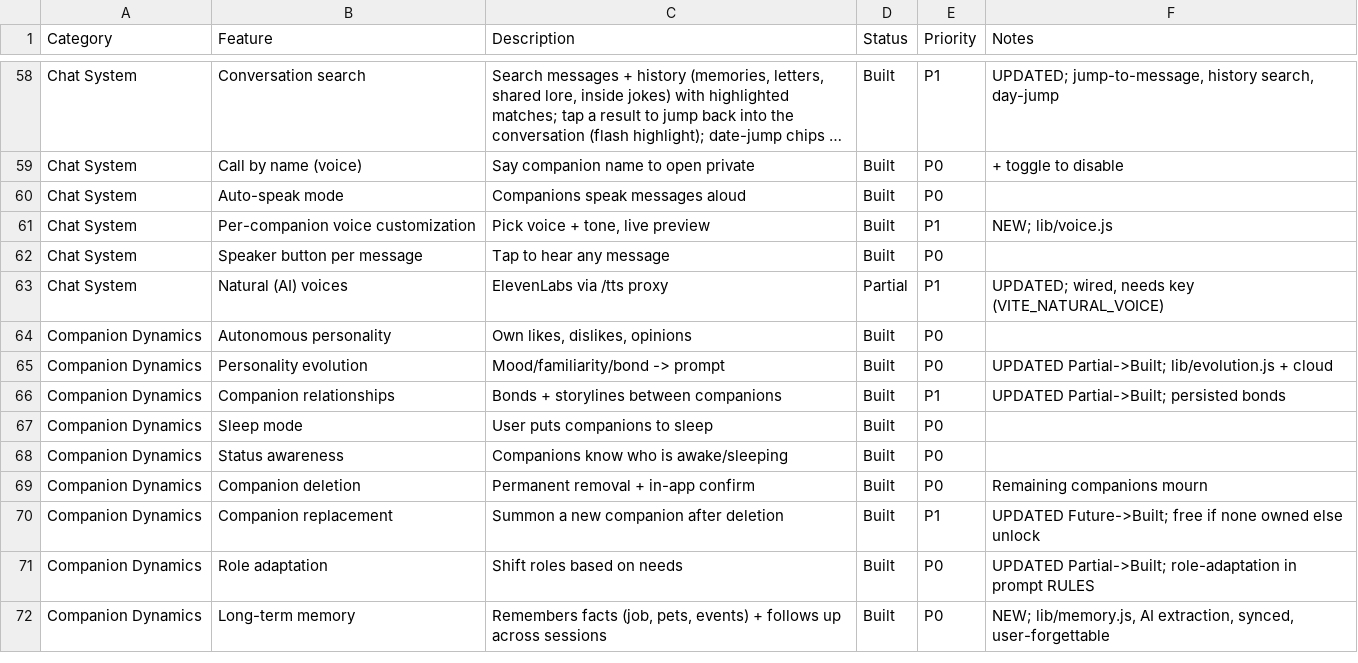
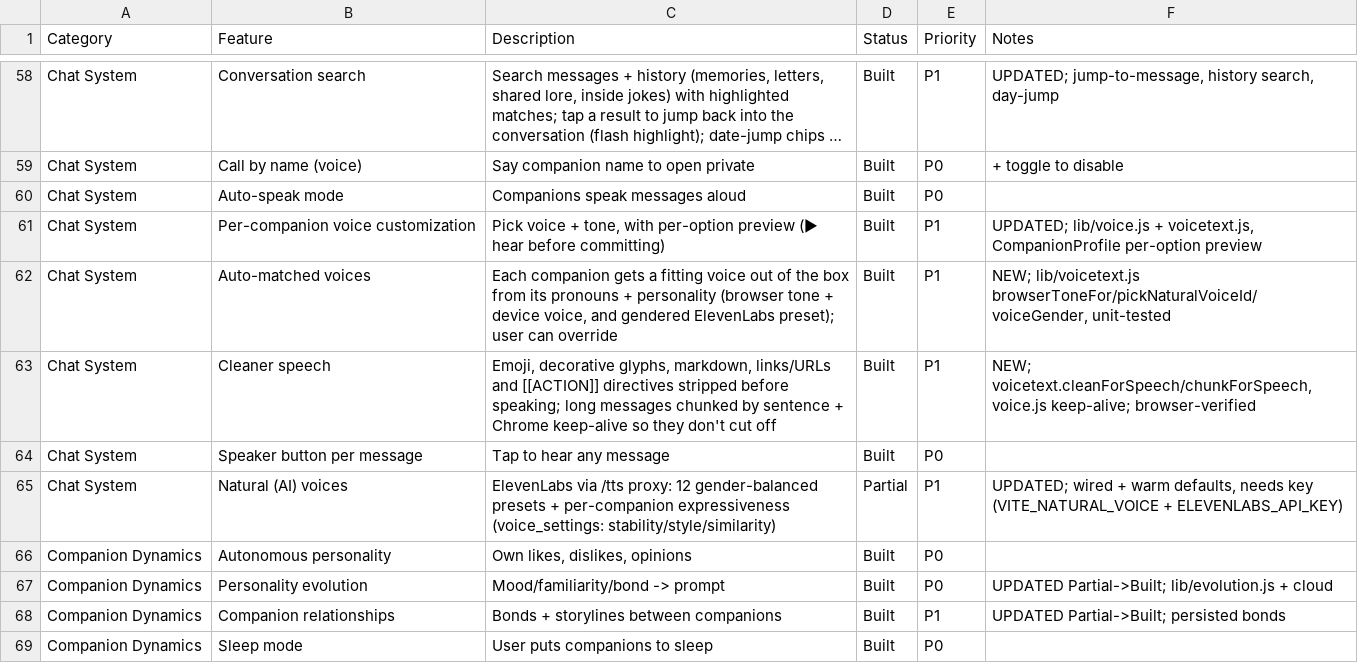
Before and after one commit to lilkkjo082004/other-app, a CSV file: docs/feature-tracker.csv, drawn as a sheet; only a part is shown, gaps mark what is left out; the shorter side is filled out with more unchanged rows; long unchanged cells end in ….

```diff
--- a/docs/feature-tracker.csv
+++ b/docs/feature-tracker.csv
@@ -60,5 +60,7 @@ Chat System,Call by name (voice),Say companion name to open private,Built,P0,+ t
 Chat System,Auto-speak mode,Companions speak messages aloud,Built,P0,
-Chat System,Per-companion voice customization,"Pick voice + tone, live preview",Built,P1,NEW; lib/voice.js
+Chat System,Per-companion voice customization,"Pick voice + tone, with per-option preview (▶ hear before committing)",Built,P1,"UPDATED; lib/voice.js + voicetext.js, CompanionProfile per-option preview"
+Chat System,Auto-matched voices,"Each companion gets a fitting voice out of the box from its pronouns + personality (browser tone + device voice, and gendered ElevenLabs preset); user can override",Built,P1,"NEW; lib/voicetext.js browserToneFor/pickNaturalVoiceId/voiceGender, unit-tested"
+Chat System,Cleaner speech,"Emoji, decorative glyphs, markdown, links/URLs and [[ACTION]] directives stripped before speaking; long messages chunked by sentence + Chrome keep-alive so they don't cut off",Built,P1,"NEW; voicetext.cleanForSpeech/chunkForSpeech, voice.js keep-alive; browser-verified"
 Chat System,Speaker button per message,Tap to hear any message,Built,P0,
-Chat System,Natural (AI) voices,ElevenLabs via /tts proxy,Partial,P1,"UPDATED; wired, needs key (VITE_NATURAL_VOICE)"
+Chat System,Natural (AI) voices,"ElevenLabs via /tts proxy: 12 gender-balanced presets + per-companion expressiveness (voice_settings: stability/style/similarity)",Partial,P1,"UPDATED; wired + warm defaults, needs key (VITE_NATURAL_VOICE + ELEVENLABS_API_KEY)"
 Companion Dynamics,Autonomous personality,"Own likes, dislikes, opinions",Built,P0,
```
Also changed, not shown: 5 other files.
